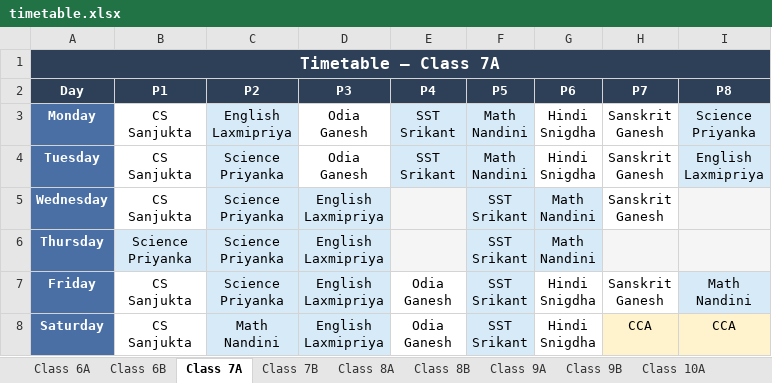
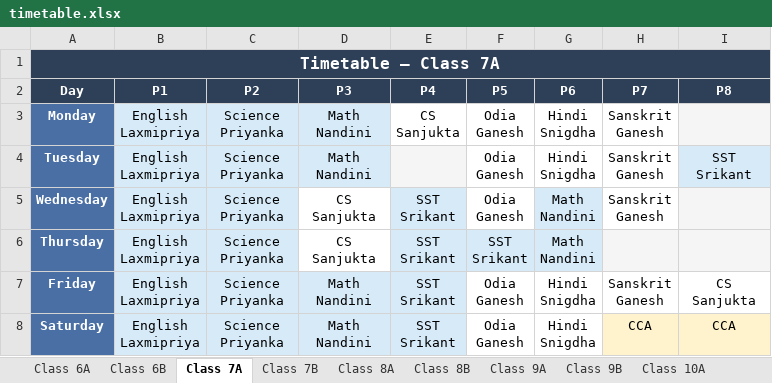
Before and after one commit to jangyabhr/school_timetable, an Excel workbook: timetable.xlsx, sheet Class 7A, drawn as a sheet; values as stored, in another font and other column widths than the file's, no borders; ↵ is a line break in a cell; the diff names each change by its address in the sheet, - before the commit and + after, or states it on an @@ line.

```diff
--- a/timetable.xlsx (sheet Class 7A)
+++ b/timetable.xlsx (sheet Class 7A)
-B3:B5 (P1): CS ↵ Sanjukta
+B3:B5 (P1): English ↵ Laxmipriya
-B3:B5 fill: none
+B3:B5 fill: #D6EAF8
-C3 (P2): English ↵ Laxmipriya
+C3 (P2): Science ↵ Priyanka
-D3:D4 (P3): Odia ↵ Ganesh
+D3:D4 (P3): Math ↵ Nandini
-D3:D4 fill: none
+D3:D4 fill: #D6EAF8
-E3 (P4): SST ↵ Srikant
+E3 (P4): CS ↵ Sanjukta
-E3:F3 fill: #D6EAF8
+E3:F3 fill: none
-F3:F4 (P5): Math ↵ Nandini
+F3:F4 (P5): Odia ↵ Ganesh
-I3 (P8): Science ↵ Priyanka
+I3 (P8): (empty)
-I3 fill: #D6EAF8
+I3 fill: #F5F5F5
-E4 (P4): SST ↵ Srikant
+E4 (P4): (empty)
-E4 fill: #D6EAF8
+E4 fill: #F5F5F5
-F4:F5 fill: #D6EAF8
+F4:F5 fill: none
-I4 (P8): English ↵ Laxmipriya
+I4 (P8): SST ↵ Srikant
-D5:D6 (P3): English ↵ Laxmipriya
+D5:D6 (P3): CS ↵ Sanjukta
-D5:D6 fill: #D6EAF8
+D5:D6 fill: none
-E5:E6 (P4): (empty)
+E5:E6 (P4): SST ↵ Srikant
-E5:E6 fill: #F5F5F5
+E5:E6 fill: #D6EAF8
-F5 (P5): SST ↵ Srikant
+F5 (P5): Odia ↵ Ganesh
-B6 (P1): Science ↵ Priyanka
+B6 (P1): English ↵ Laxmipriya
-B7:B8 (P1): CS ↵ Sanjukta
+B7:B8 (P1): English ↵ Laxmipriya
-B7:B8 fill: none
+B7:B8 fill: #D6EAF8
-D7:D8 (P3): English ↵ Laxmipriya
+D7:D8 (P3): Math ↵ Nandini
-E7:E8 (P4): Odia ↵ Ganesh
+E7:E8 (P4): SST ↵ Srikant
-E7:E8 fill: none
+E7:E8 fill: #D6EAF8
-F7:F8 (P5): SST ↵ Srikant
+F7:F8 (P5): Odia ↵ Ganesh
-F7:F8 fill: #D6EAF8
+F7:F8 fill: none
-I7 (P8): Math ↵ Nandini
+I7 (P8): CS ↵ Sanjukta
-I7 fill: #D6EAF8
+I7 fill: none
-C8 (P2): Math ↵ Nandini
+C8 (P2): Science ↵ Priyanka
```
Also changed, not shown: sheet Sanjukta, sheet Srikant, sheet Subhasmita, sheet Class 10A, sheet Class 9A, sheet Class 6A, 23 more sheets, 3 other files.
